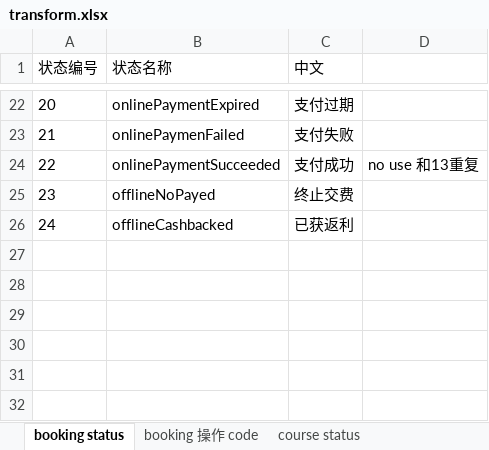
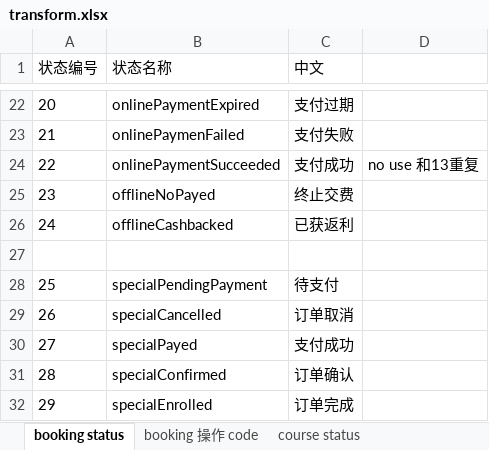
Before and after one commit to matYang/iShangkeBackend, an Excel workbook: iShangkeProject/Design/transform.xlsx, sheet booking status, drawn as a sheet; only a part is shown, gaps mark what is left out; values as stored, in another font and other column widths than the file's, no borders; the diff names each change by its address in the sheet, - before the commit and + after, or states it on an @@ line.

```diff
--- a/iShangkeProject/Design/transform.xlsx (sheet booking status)
+++ b/iShangkeProject/Design/transform.xlsx (sheet booking status)
+row 27: (empty)
+row 28: 25 | specialPendingPayment | 待支付
+row 29: 26 | specialCancelled | 订单取消
+row 30: 27 | specialPayed | 支付成功
+row 31: 28 | specialConfirmed | 订单确认
+row 32: 29 | specialEnrolled | 订单完成
```
Also changed, not shown: sheet booking 操作 code, 6 other files.
